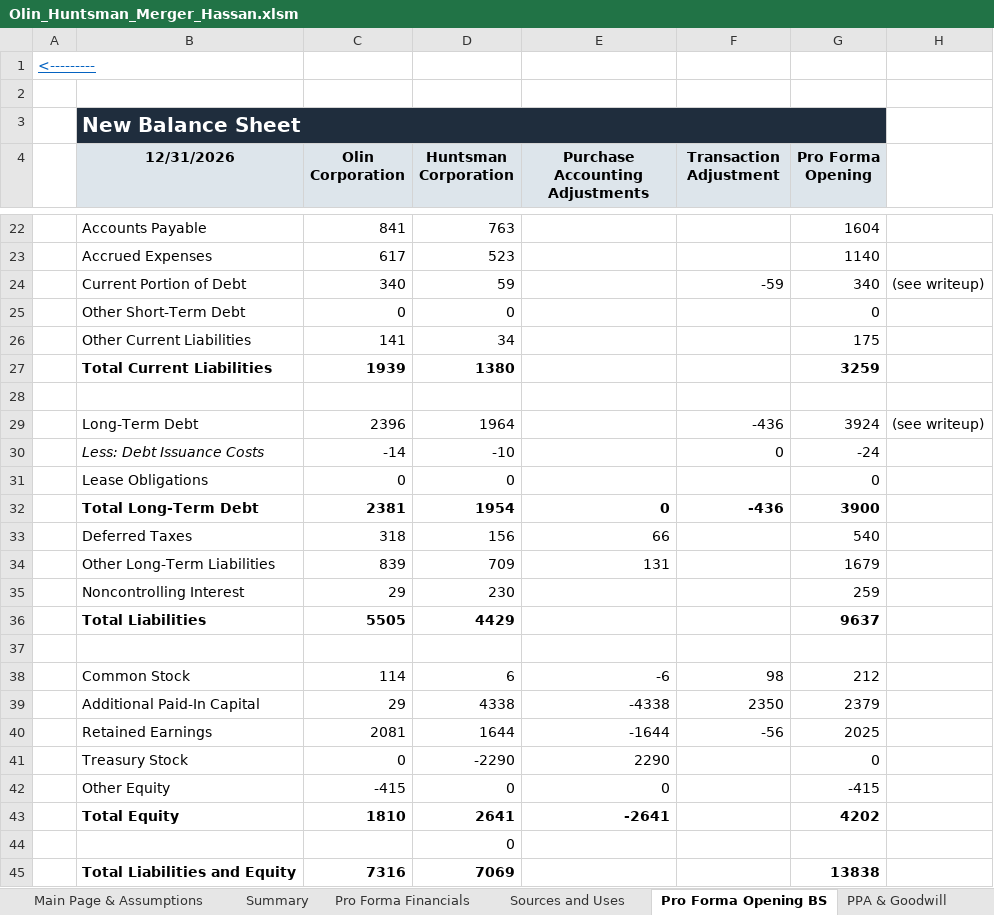
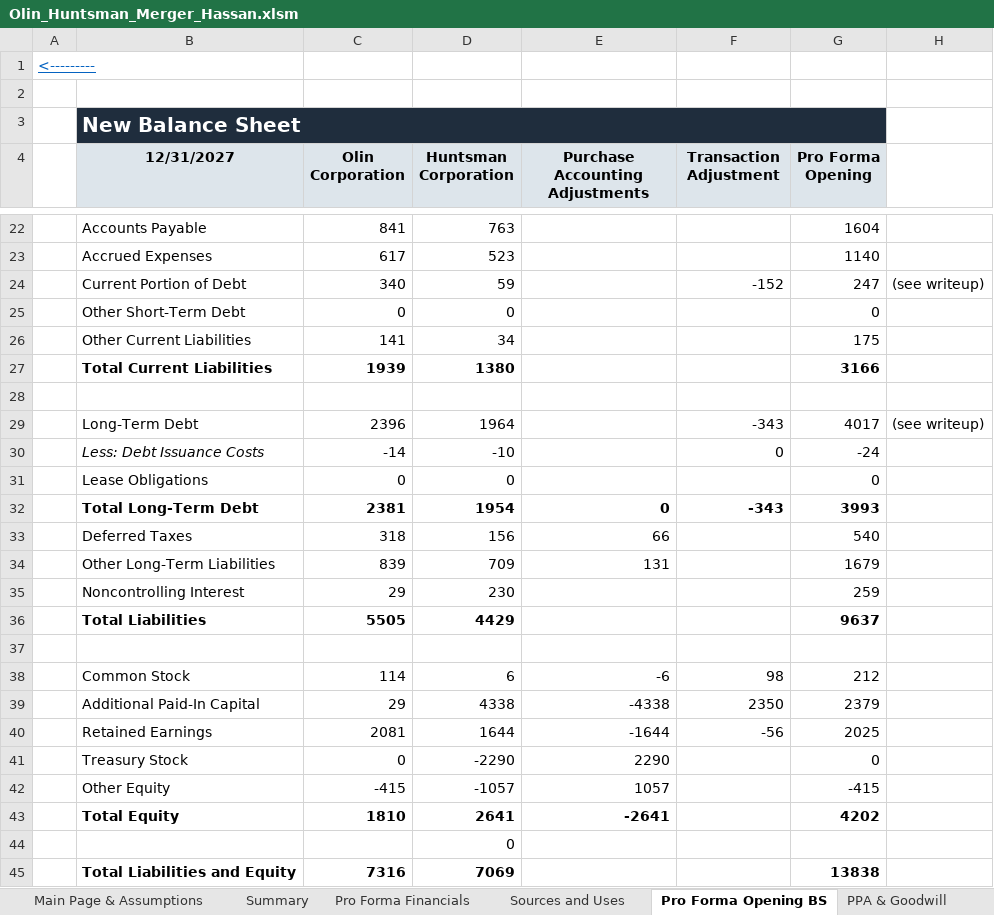
Before and after one commit to evanhassan/evanhassan.github.io, an Excel workbook: assets/projects/olin-huntsman-merger/Olin_Huntsman_Merger_Hassan.xlsm, sheet Pro Forma Opening BS, drawn as a sheet; only a part is shown, gaps mark what is left out; values as stored, in another font and other column widths than the file's, no borders; the diff names each change by its address in the sheet, - before the commit and + after, or states it on an @@ line.

Commit message:
update olin huntsman assets and resume

```diff
--- a/assets/projects/olin-huntsman-merger/Olin_Huntsman_Merger_Hassan.xlsm (sheet Pro Forma Opening BS)
+++ b/assets/projects/olin-huntsman-merger/Olin_Huntsman_Merger_Hassan.xlsm (sheet Pro Forma Opening BS)
-B4: 12/31/2026
+B4: 12/31/2027
-F24 (Transaction Adjustment): -59
+F24 (Transaction Adjustment): -152
-G24 (Pro Forma Opening): 340
+G24 (Pro Forma Opening): 247
-G27 (Pro Forma Opening): 3259
+G27 (Pro Forma Opening): 3166
-F29 (Transaction Adjustment): -436
+F29 (Transaction Adjustment): -343
-G29 (Pro Forma Opening): 3924
+G29 (Pro Forma Opening): 4017
-F32 (Transaction Adjustment): -436
+F32 (Transaction Adjustment): -343
-G32 (Pro Forma Opening): 3900
+G32 (Pro Forma Opening): 3993
-D42 (Huntsman Corporation): 0
+D42 (Huntsman Corporation): -1057
-E42 (Purchase Accounting Adjustments): 0
+E42 (Purchase Accounting Adjustments): 1057
```
Also changed, not shown: sheet Pro Forma Financials, sheet Huntsman Standalone, formulas that keep their value, 8 other files.
